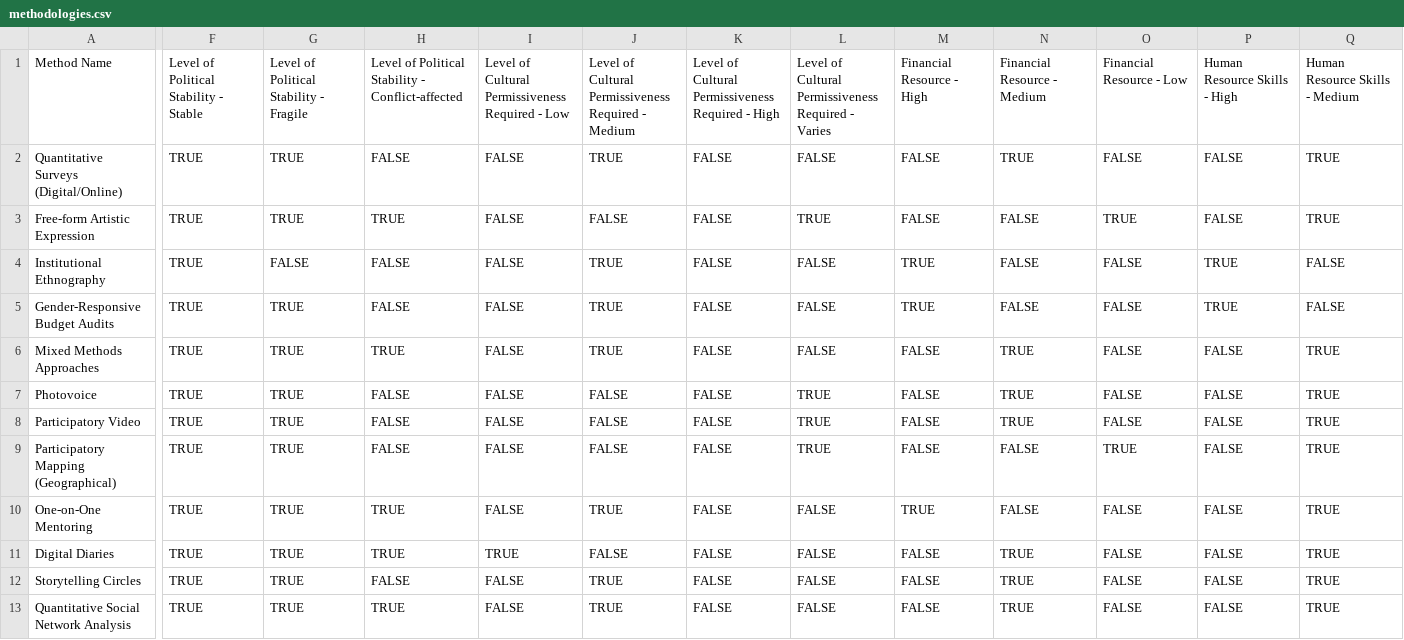
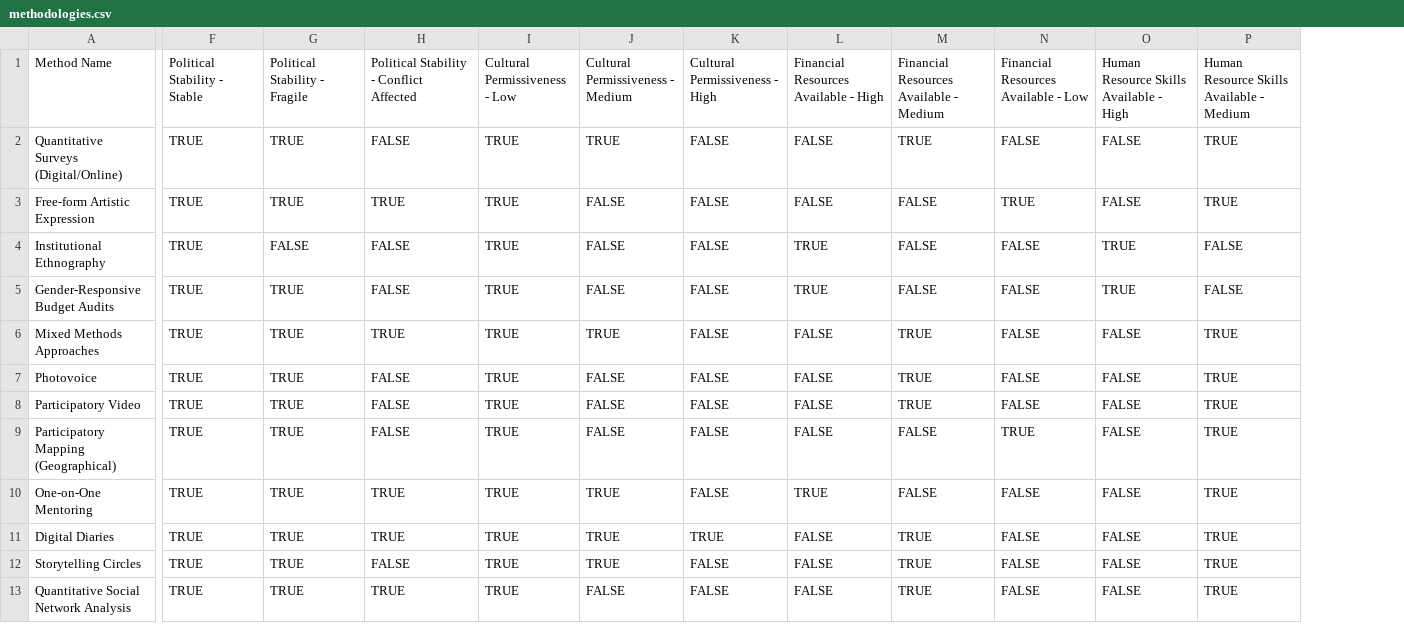
Before and after one commit to africanalex/girls-empowerment-mne-decision-tool, a CSV file: methodologies.csv, drawn as a sheet; only a part is shown, gaps mark what is left out; removed rows and columns are numbered as before the commit, all else as after; the diff covers the shown part only; the diff names each change by its address in the sheet, - before the commit and + after, or states it on an @@ line.

Commit message:
Update methodologies.csv

```diff
--- a/methodologies.csv
+++ b/methodologies.csv
-column I, rows 1-13: Level of Cultural Permissiveness Required - Low | FALSE | FALSE | FALSE | FALSE | FALSE | FALSE | FALSE | FALSE | FALSE | TRUE | FALSE | FALSE
+column I, rows 1-13: Cultural Permissiveness - Low | TRUE | TRUE | TRUE | TRUE | TRUE | TRUE | TRUE | TRUE | TRUE | TRUE | TRUE | TRUE
-column M, rows 1-13: Financial Resource - High | FALSE | FALSE | TRUE | TRUE | FALSE | FALSE | FALSE | FALSE | TRUE | FALSE | FALSE | FALSE
-F1: Level of Political Stability - Stable
+F1: Political Stability - Stable
-G1: Level of Political Stability - Fragile
+G1: Political Stability - Fragile
-H1: Level of Political Stability - Conflict-affected
+H1: Political Stability - Conflict Affected
-J1: Level of Cultural Permissiveness Required - Medium
+J1: Cultural Permissiveness - Medium
-K1: Level of Cultural Permissiveness Required - High
+K1: Cultural Permissiveness - High
-L1: Level of Cultural Permissiveness Required - Varies
+L1: Financial Resources Available - High
-M1: Financial Resource - Medium
+M1: Financial Resources Available - Medium
-N1: Financial Resource - Low
+N1: Financial Resources Available - Low
-O1: Human Resource Skills - High
+O1: Human Resource Skills Available - High
-P1: Human Resource Skills - Medium
+P1: Human Resource Skills Available - Medium
-L3: TRUE
+L3: FALSE
-J4:J5: TRUE
+J4:J5: FALSE
-L4:L5: FALSE
+L4:L5: TRUE
-L7:L9: TRUE
+L7:L9: FALSE
-L10: FALSE
+L10: TRUE
-J11: FALSE
+J11: TRUE
-K11: FALSE
+K11: TRUE
-J13: TRUE
+J13: FALSE
```
Also changed, not shown: 11 added rows and 22 edited cells elsewhere in this file.
